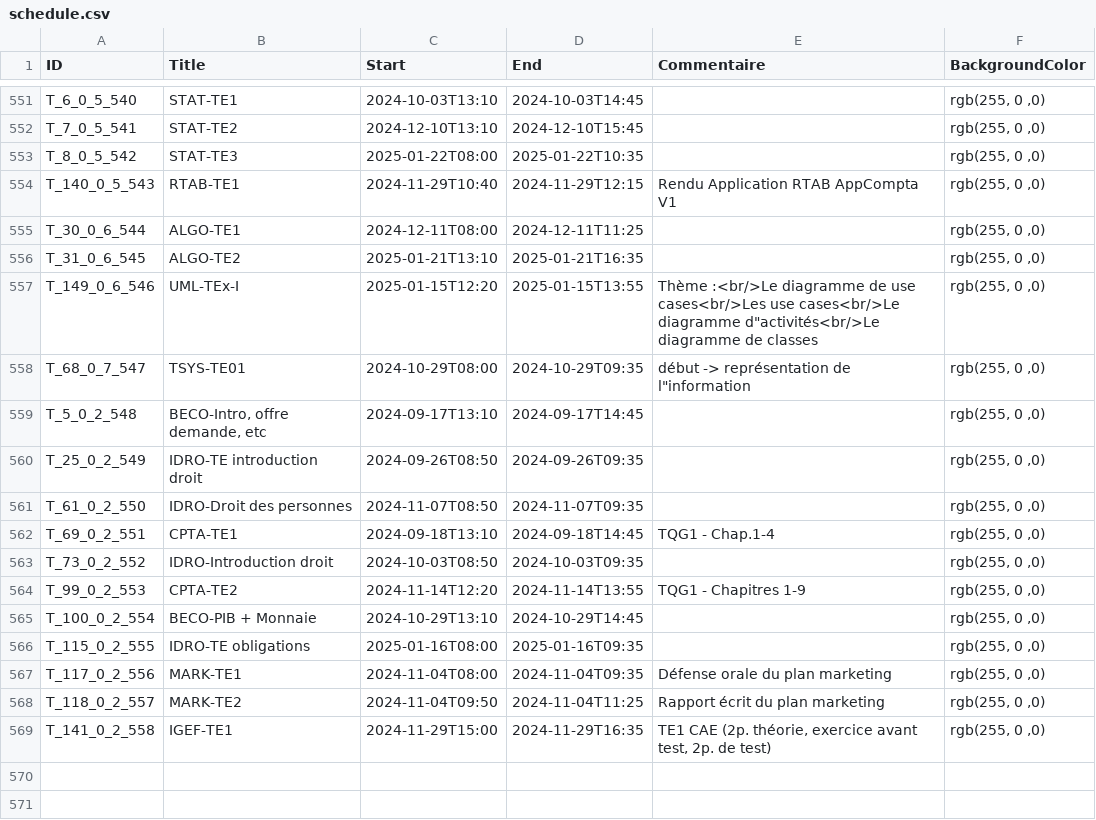
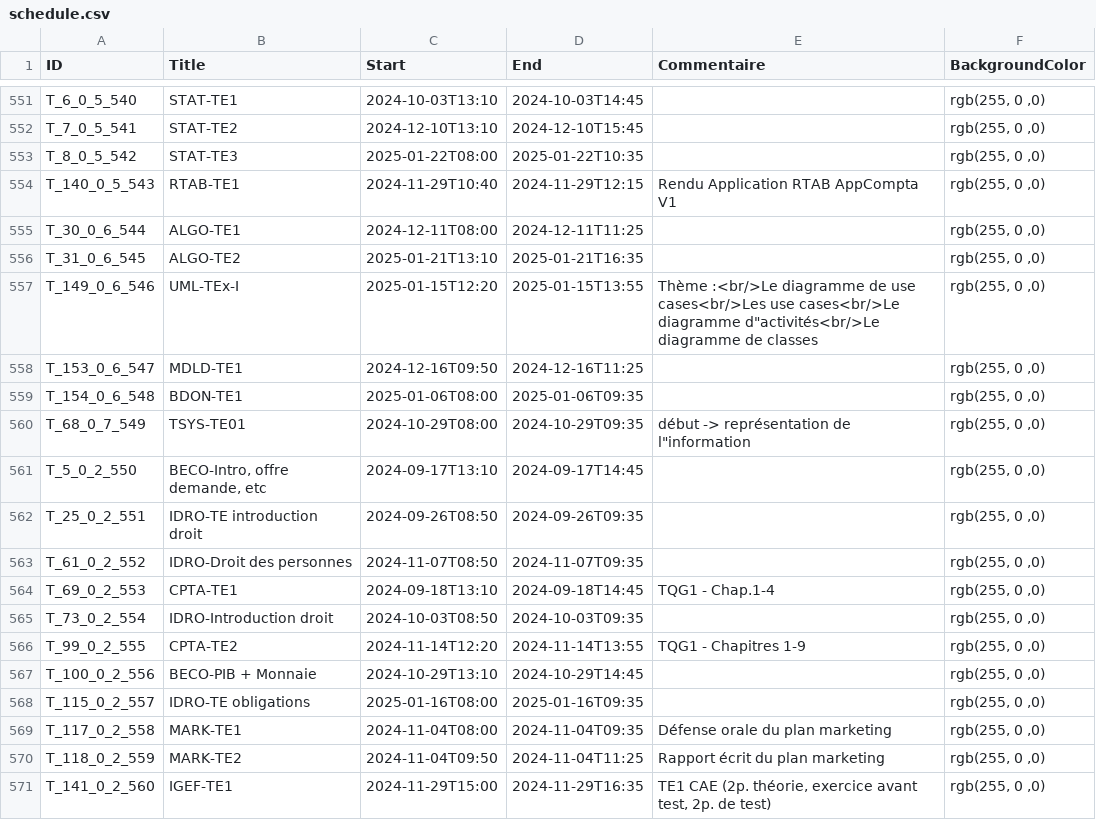
Before and after one commit to Bnopp/Gestes-Schedule-Extractor, a CSV file: schedule/data/csv/schedule.csv, drawn as a sheet; only a part is shown, gaps mark what is left out; the diff covers the shown part only.

```diff
--- a/schedule/data/csv/schedule.csv
+++ b/schedule/data/csv/schedule.csv
@@ -557,13 +557,15 @@ T_31_0_6_545,ALGO-TE2,2025-01-21T13:10,2025-01-21T16:35,,"rgb(255, 0 ,0)"
 T_149_0_6_546,UML-TEx-I,2025-01-15T12:20,2025-01-15T13:55,"Thème :<br/>Le diagramme de use cases<br/>Les use cases<br/>Le diagramme d""activités<br/>Le diagramme de classes","rgb(255, 0 ,0)"
-T_68_0_7_547,TSYS-TE01,2024-10-29T08:00,2024-10-29T09:35,"début -> représentation de l""information","rgb(255, 0 ,0)"
-T_5_0_2_548,"BECO-Intro, offre demande, etc",2024-09-17T13:10,2024-09-17T14:45,,"rgb(255, 0 ,0)"
-T_25_0_2_549,IDRO-TE introduction droit,2024-09-26T08:50,2024-09-26T09:35,,"rgb(255, 0 ,0)"
-T_61_0_2_550,IDRO-Droit des personnes,2024-11-07T08:50,2024-11-07T09:35,,"rgb(255, 0 ,0)"
-T_69_0_2_551,CPTA-TE1,2024-09-18T13:10,2024-09-18T14:45,TQG1 - Chap.1-4,"rgb(255, 0 ,0)"
-T_73_0_2_552,IDRO-Introduction droit,2024-10-03T08:50,2024-10-03T09:35,,"rgb(255, 0 ,0)"
-T_99_0_2_553,CPTA-TE2,2024-11-14T12:20,2024-11-14T13:55,TQG1 - Chapitres 1-9,"rgb(255, 0 ,0)"
-T_100_0_2_554,BECO-PIB + Monnaie,2024-10-29T13:10,2024-10-29T14:45,,"rgb(255, 0 ,0)"
-T_115_0_2_555,IDRO-TE obligations,2025-01-16T08:00,2025-01-16T09:35,,"rgb(255, 0 ,0)"
-T_117_0_2_556,MARK-TE1,2024-11-04T08:00,2024-11-04T09:35,Défense orale du plan marketing,"rgb(255, 0 ,0)"
-T_118_0_2_557,MARK-TE2,2024-11-04T09:50,2024-11-04T11:25,Rapport écrit du plan marketing,"rgb(255, 0 ,0)"
-T_141_0_2_558,IGEF-TE1,2024-11-29T15:00,2024-11-29T16:35,"TE1 CAE (2p. théorie, exercice avant test, 2p. de test)","rgb(255, 0 ,0)"
+T_153_0_6_547,MDLD-TE1,2024-12-16T09:50,2024-12-16T11:25,,"rgb(255, 0 ,0)"
+T_154_0_6_548,BDON-TE1,2025-01-06T08:00,2025-01-06T09:35,,"rgb(255, 0 ,0)"
+T_68_0_7_549,TSYS-TE01,2024-10-29T08:00,2024-10-29T09:35,"début -> représentation de l""information","rgb(255, 0 ,0)"
+T_5_0_2_550,"BECO-Intro, offre demande, etc",2024-09-17T13:10,2024-09-17T14:45,,"rgb(255, 0 ,0)"
+T_25_0_2_551,IDRO-TE introduction droit,2024-09-26T08:50,2024-09-26T09:35,,"rgb(255, 0 ,0)"
+T_61_0_2_552,IDRO-Droit des personnes,2024-11-07T08:50,2024-11-07T09:35,,"rgb(255, 0 ,0)"
+T_69_0_2_553,CPTA-TE1,2024-09-18T13:10,2024-09-18T14:45,TQG1 - Chap.1-4,"rgb(255, 0 ,0)"
+T_73_0_2_554,IDRO-Introduction droit,2024-10-03T08:50,2024-10-03T09:35,,"rgb(255, 0 ,0)"
+T_99_0_2_555,CPTA-TE2,2024-11-14T12:20,2024-11-14T13:55,TQG1 - Chapitres 1-9,"rgb(255, 0 ,0)"
+T_100_0_2_556,BECO-PIB + Monnaie,2024-10-29T13:10,2024-10-29T14:45,,"rgb(255, 0 ,0)"
+T_115_0_2_557,IDRO-TE obligations,2025-01-16T08:00,2025-01-16T09:35,,"rgb(255, 0 ,0)"
+T_117_0_2_558,MARK-TE1,2024-11-04T08:00,2024-11-04T09:35,Défense orale du plan marketing,"rgb(255, 0 ,0)"
+T_118_0_2_559,MARK-TE2,2024-11-04T09:50,2024-11-04T11:25,Rapport écrit du plan marketing,"rgb(255, 0 ,0)"
+T_141_0_2_560,IGEF-TE1,2024-11-29T15:00,2024-11-29T16:35,"TE1 CAE (2p. théorie, exercice avant test, 2p. de test)","rgb(255, 0 ,0)"
```
Also changed, not shown: 13 edited cells elsewhere in this file, 5 other files.
